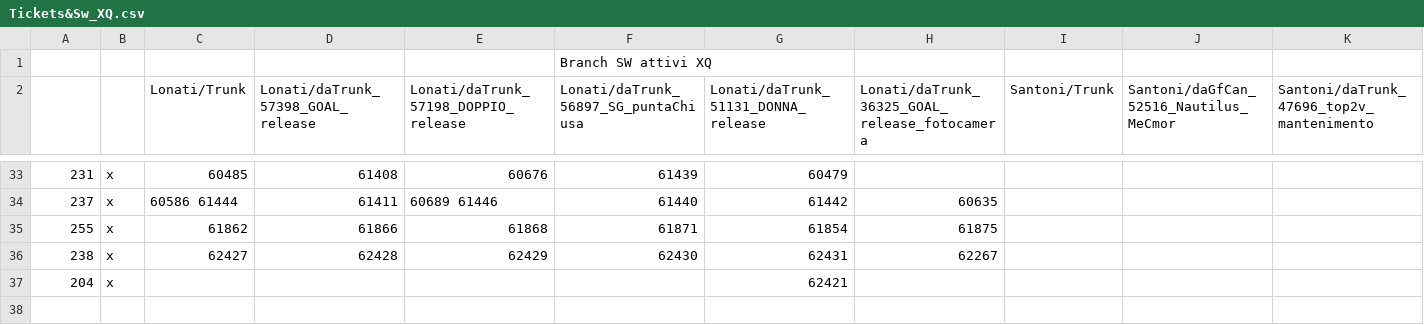
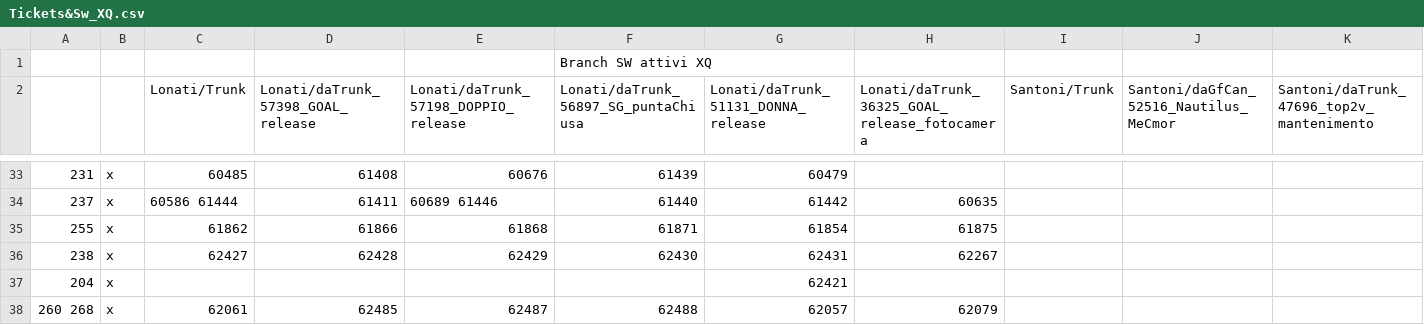
Before and after one commit to foffux/TicketsManagement, a CSV file: Tickets&Sw_XQ.csv, drawn as a sheet; only a part is shown, gaps mark what is left out; the diff names each change by its address in the sheet, - before the commit and + after, or states it on an @@ line.

Commit message:
Aggiunti ticket 260 268 per XQ

```diff
--- a/Tickets&Sw_XQ.csv
+++ b/Tickets&Sw_XQ.csv
+row 38: 260 268 | x | 62061 | 62485 | 62487 | 62488 | 62057 | 62079
```
